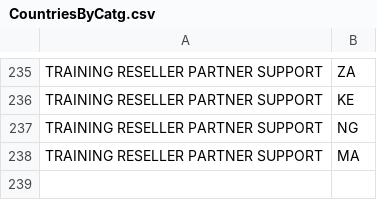
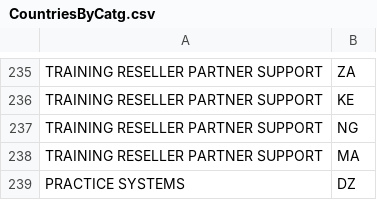
Before and after one commit to kranthibodha/ESMSelfService, a CSV file: LSO-Self-service-dev-team-main/LSO-Self-service-dev-team-main/srv/src/main/resources/configCatg/CountriesByCatg.csv, drawn as a sheet; only a part is shown, gaps mark what is left out.

```diff
--- a/LSO-Self-service-dev-team-main/LSO-Self-service-dev-team-main/srv/src/main/resources/configCatg/CountriesByCatg.csv
+++ b/LSO-Self-service-dev-team-main/LSO-Self-service-dev-team-main/srv/src/main/resources/configCatg/CountriesByCatg.csv
@@ -238 +238,2 @@ TRAINING RESELLER PARTNER SUPPORT,NG
 TRAINING RESELLER PARTNER SUPPORT,MA
+PRACTICE SYSTEMS,DZ
```
Also changed, not shown: LSO-Self-service-dev-team-main/LSO-Self-service-dev-team-main/srv/src/main/resources/configCatg/CountryLanguageMappings.csv, LSO-Self-service-dev-team-main/LSO-Self-service-dev-team-main/srv/target/classes/configCatg/CountriesByCatg.csv, 31 other files.
